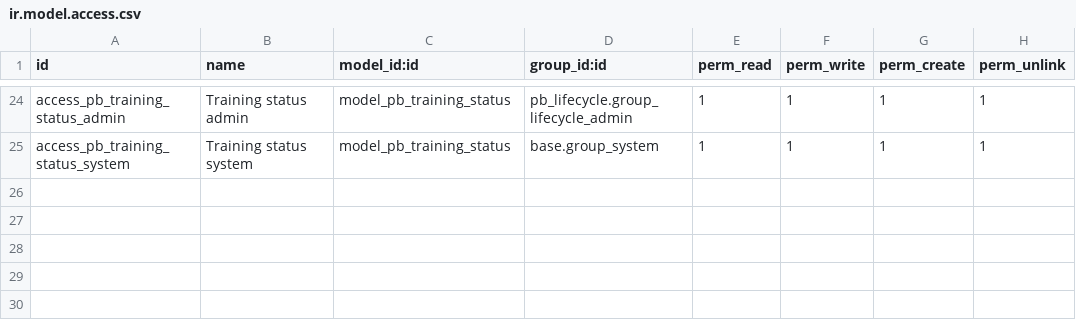
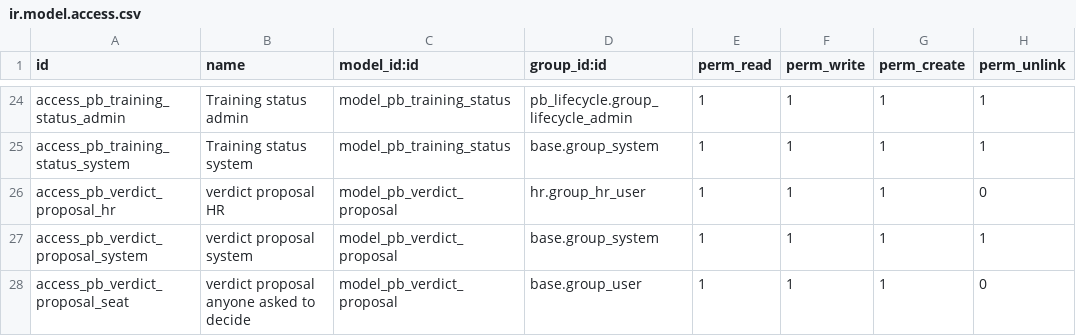
Before and after one commit to biztinct/gitlocal, a CSV file: pb_probation/security/ir.model.access.csv, drawn as a sheet; only a part is shown, gaps mark what is left out.

```diff
--- a/pb_probation/security/ir.model.access.csv
+++ b/pb_probation/security/ir.model.access.csv
@@ -25 +25,4 @@ access_pb_training_status_admin,Training status admin,model_pb_training_status,p
 access_pb_training_status_system,Training status system,model_pb_training_status,base.group_system,1,1,1,1
+access_pb_verdict_proposal_hr,verdict proposal HR,model_pb_verdict_proposal,hr.group_hr_user,1,1,1,0
+access_pb_verdict_proposal_system,verdict proposal system,model_pb_verdict_proposal,base.group_system,1,1,1,1
+access_pb_verdict_proposal_seat,verdict proposal anyone asked to decide,model_pb_verdict_proposal,base.group_user,1,1,1,0
```
Also changed, not shown: pb_lifecycle/security/ir.model.access.csv, 30 other files.
